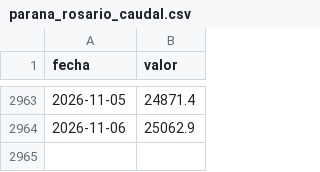
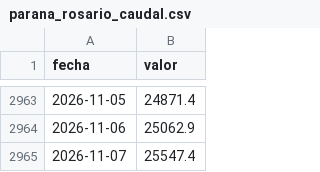
Before and after one commit to elfrancho/rios, a CSV file: datos_ina/parana_rosario_caudal.csv, drawn as a sheet; only a part is shown, gaps mark what is left out; the diff names each change by its address in the sheet, - before the commit and + after, or states it on an @@ line.

Commit message:
Datos 08/11/2026 04:17

```diff
--- a/datos_ina/parana_rosario_caudal.csv
+++ b/datos_ina/parana_rosario_caudal.csv
+row 2965: 2026-11-07 | 25547.4
```
